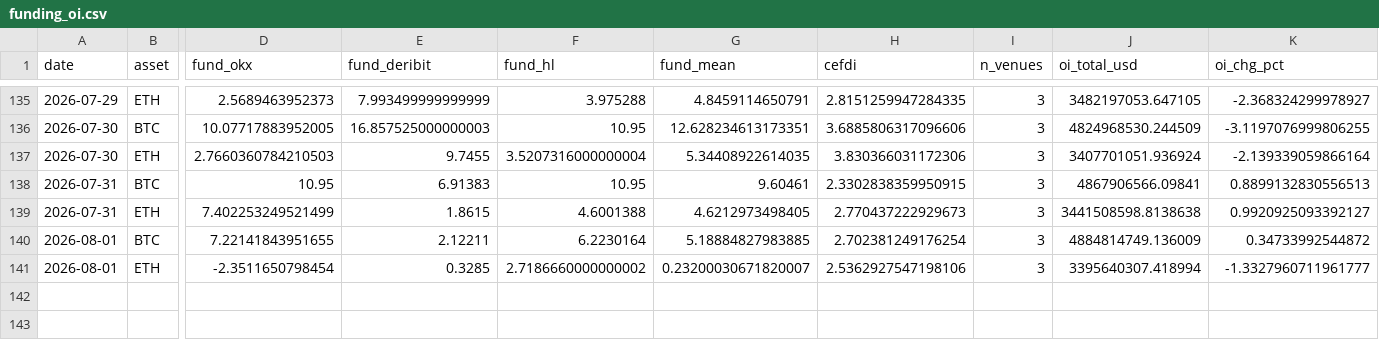
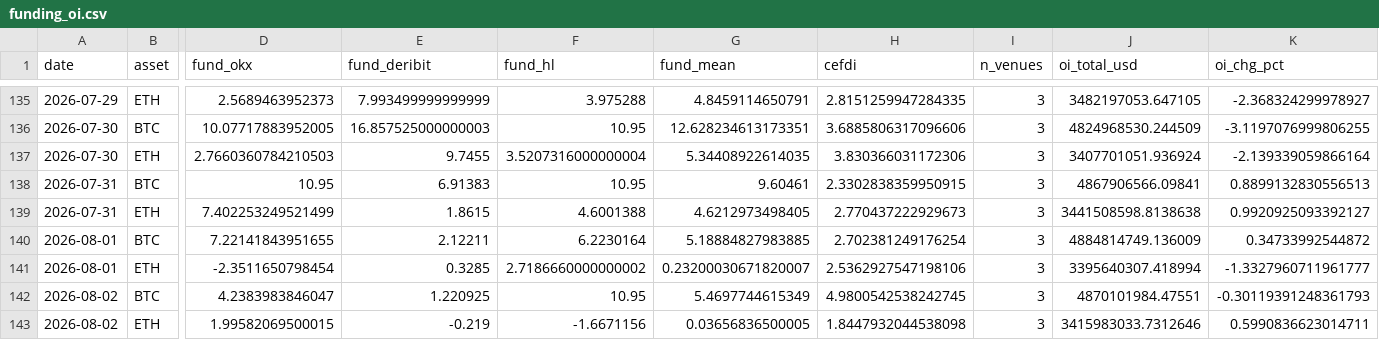
Before and after one commit to sanderdayan1982/cslc-pipeline, a CSV file: data/funding_oi.csv, drawn as a sheet; only a part is shown, gaps mark what is left out; rows hold the shown columns only; the diff names each change by its address in the sheet, - before the commit and + after, or states it on an @@ line.

Commit message:
data: pipeline update 2026-08-02

```diff
--- a/data/funding_oi.csv
+++ b/data/funding_oi.csv
+row 142: 2026-08-02 | BTC | 4.2383983846047 | 1.220925 | 10.95 | 5.4697744615349 | 4.9800542538242745 | 3 | 4870101984.47551 | -0.30119391248361793
+row 143: 2026-08-02 | ETH | 1.99582069500015 | -0.219 | -1.6671156 | 0.03656836500005 | 1.8447932044538098 | 3 | 3415983033.7312646 | 0.5990836623014711
```
Also changed, not shown: data/onchain.csv, data/stablecoins.csv.
